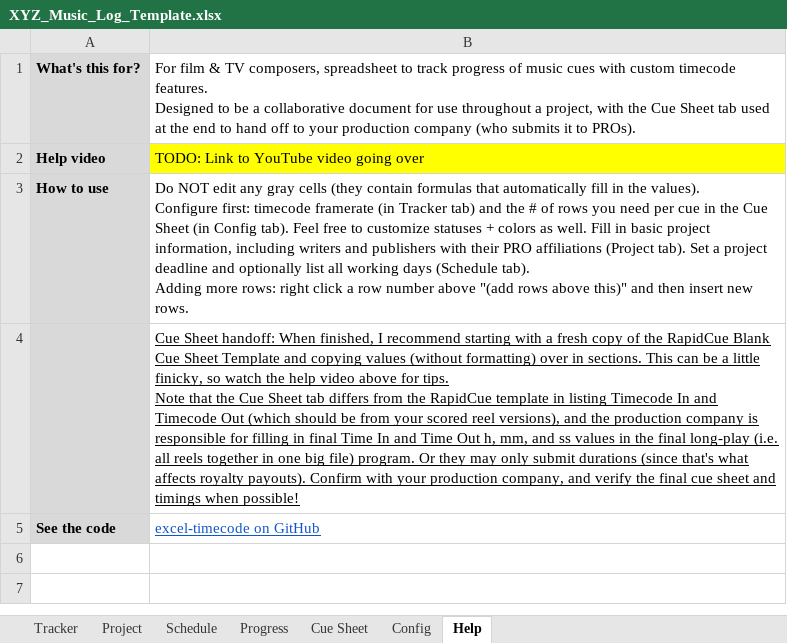
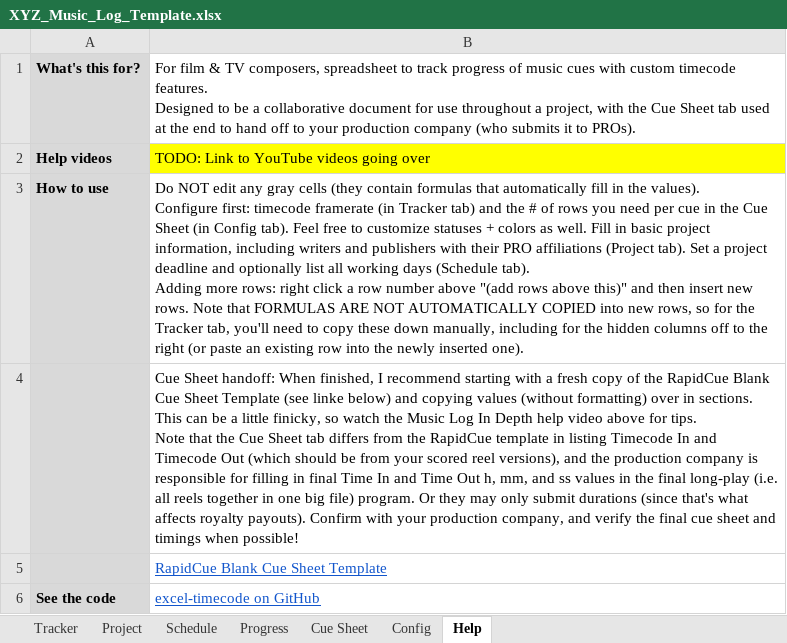
Before and after one commit to barndollarmusic/excel-timecode, an Excel workbook: XYZ_Music_Log_Template.xlsx, sheet Help, drawn as a sheet; values as stored, in another font and other column widths than the file's, no borders; the diff names each change by its address in the sheet, - before the commit and + after, or states it on an @@ line.

Commit message:
Bunch of fixes to make more robust & readable
- Replaces Cues named range with named ranges for individual columns: CueDurationsSecs, CueEnds, CueStarts, CueStatuses, CueTitles, CueUsages. That way no column # indexing is needed, so that any added or removed columns don't break formulas.

- Invert some IF() conditions for consistency.

- Few tweaks to Help notes to clarify row insertion behavior and specify which help video contains usage tips on populating the RapidCue template.

- Moved Schedule dates a bit into the future so that initial users don't see division by 0 working days remaining errors.

```diff
--- a/XYZ_Music_Log_Template.xlsx (sheet Help)
+++ b/XYZ_Music_Log_Template.xlsx (sheet Help)
-A2: Help video
+A2: Help videos
-B2: TODO: Link to YouTube video going over
+B2: TODO: Link to YouTube videos going over
-B3: …new rows.
+B3: …new rows. Note that FORMULAS ARE NOT AUTOMATICALLY COPIED into new rows, so for the Tracker tab, you'll need to copy these down manually, including for the hidden columns off to the right (or paste an existing row into the newly inserted one).
-B4: …Sheet Template and copying values (without formatting) over in sections. This can be a little finicky, so watch the help video…
+B4: …Sheet Template (see linke below) and copying values (without formatting) over in sections. This can be a little finicky, so watch the Music Log In Depth help video…
-B4 underline: on
+B4 underline: off
+row 5:  | RapidCue Blank Cue Sheet Template
```
Also changed, not shown: sheet Schedule, sheet Progress, sheet Tracker, formulas that keep their value.
